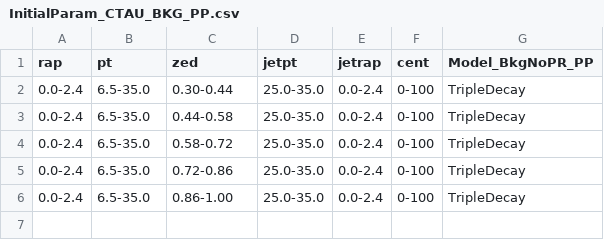
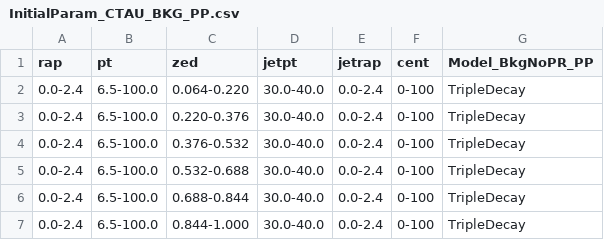
Before and after one commit to flodamas/OniaJetAnalysis, a CSV file: Fitter/Input/DataFits/DataFits_midJtPt/InitialParam_CTAU_BKG_PP.csv, drawn as a sheet.

```diff
--- a/Fitter/Input/DataFits/DataFits_midJtPt/InitialParam_CTAU_BKG_PP.csv
+++ b/Fitter/Input/DataFits/DataFits_midJtPt/InitialParam_CTAU_BKG_PP.csv
@@ -1,6 +1,7 @@
 rap;pt;zed;jetpt;jetrap;cent;Model_BkgNoPR_PP;
-0.0-2.4;6.5-35.0;0.30-0.44;25.0-35.0;0.0-2.4;0-100;TripleDecay;
-0.0-2.4;6.5-35.0;0.44-0.58;25.0-35.0;0.0-2.4;0-100;TripleDecay;
-0.0-2.4;6.5-35.0;0.58-0.72;25.0-35.0;0.0-2.4;0-100;TripleDecay;
-0.0-2.4;6.5-35.0;0.72-0.86;25.0-35.0;0.0-2.4;0-100;TripleDecay;
-0.0-2.4;6.5-35.0;0.86-1.00;25.0-35.0;0.0-2.4;0-100;TripleDecay;
+0.0-2.4;6.5-100.0;0.064-0.220;30.0-40.0;0.0-2.4;0-100;TripleDecay;
+0.0-2.4;6.5-100.0;0.220-0.376;30.0-40.0;0.0-2.4;0-100;TripleDecay;
+0.0-2.4;6.5-100.0;0.376-0.532;30.0-40.0;0.0-2.4;0-100;TripleDecay;
+0.0-2.4;6.5-100.0;0.532-0.688;30.0-40.0;0.0-2.4;0-100;TripleDecay;
+0.0-2.4;6.5-100.0;0.688-0.844;30.0-40.0;0.0-2.4;0-100;TripleDecay;
+0.0-2.4;6.5-100.0;0.844-1.000;30.0-40.0;0.0-2.4;0-100;TripleDecay;
```
Also changed, not shown: Fitter/Input/DataFits/DataFits_midJtPt/InitialParam_CTAU_JPSI_PP.csv, Fitter/Input/DataFits/DataFits_midJtPt/InitialParam_CTAU_RES_PP.csv, 19 other files.
